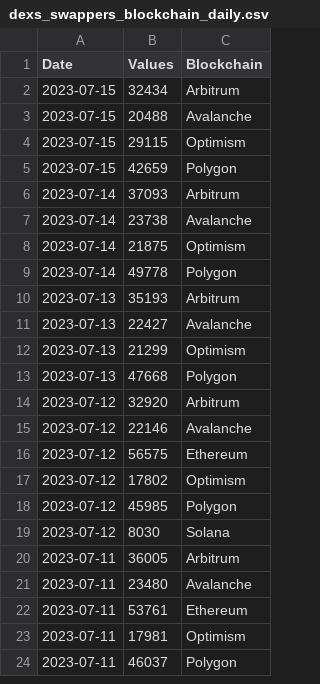
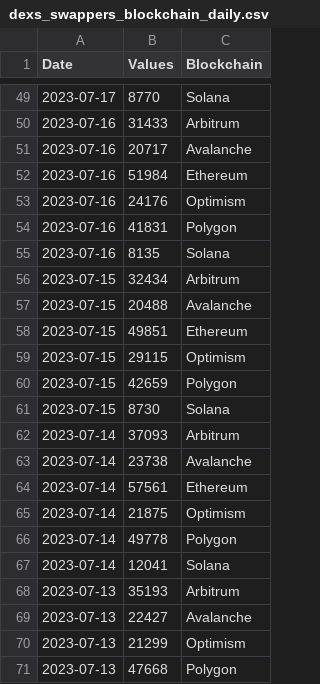
Before and after one commit to alitaslimi/outlier, a CSV file: data/dexs_swappers_blockchain_daily.csv, drawn as a sheet; only a part is shown, gaps mark what is left out; the shorter side is filled out with more unchanged rows; the diff covers the shown part only.

```diff
--- a/data/dexs_swappers_blockchain_daily.csv
+++ b/data/dexs_swappers_blockchain_daily.csv
@@ -2,9 +49,20 @@ Date,Values,Blockchain
+2023-07-17,8770,Solana
+2023-07-16,31433,Arbitrum
+2023-07-16,20717,Avalanche
+2023-07-16,51984,Ethereum
+2023-07-16,24176,Optimism
+2023-07-16,41831,Polygon
+2023-07-16,8135,Solana
 2023-07-15,32434,Arbitrum
 2023-07-15,20488,Avalanche
+2023-07-15,49851,Ethereum
 2023-07-15,29115,Optimism
 2023-07-15,42659,Polygon
+2023-07-15,8730,Solana
 2023-07-14,37093,Arbitrum
 2023-07-14,23738,Avalanche
+2023-07-14,57561,Ethereum
 2023-07-14,21875,Optimism
 2023-07-14,49778,Polygon
+2023-07-14,12041,Solana
 2023-07-13,35193,Arbitrum
```
Also changed, not shown: 47 added rows elsewhere in this file, data/addresses_active_users_blockchain_daily.csv, data/blocks_block_count_blockchain_daily.csv, 8 other files.
